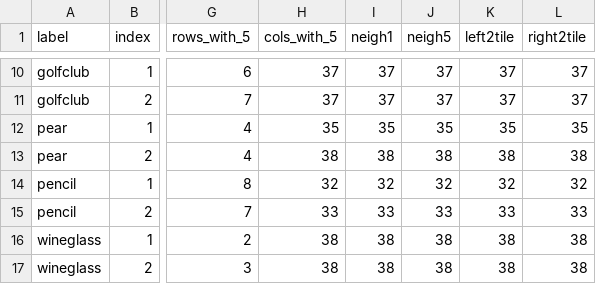
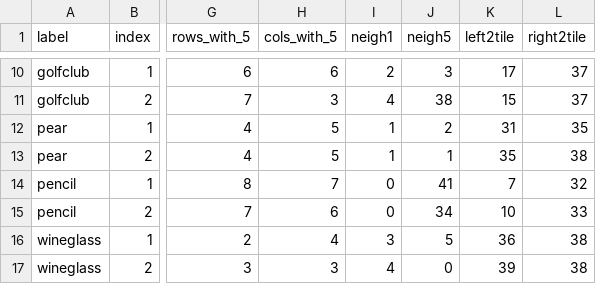
Before and after one commit to deweiliu/Artificial-Intelligence-Projects, a CSV file: Statistical Analysis/section2_features/40216004_features.csv, drawn as a sheet; only a part is shown, gaps mark what is left out; the diff covers the shown part only; the diff names each change by its address in the sheet, - before the commit and + after, or states it on an @@ line.

```diff
--- a/Statistical Analysis/section2_features/40216004_features.csv
+++ b/Statistical Analysis/section2_features/40216004_features.csv
-H10 (cols_with_5): 37
+H10 (cols_with_5): 6
-I10 (neigh1): 37
+I10 (neigh1): 2
-J10 (neigh5): 37
+J10 (neigh5): 3
-K10 (left2tile): 37
+K10 (left2tile): 17
-H11 (cols_with_5): 37
+H11 (cols_with_5): 3
-I11 (neigh1): 37
+I11 (neigh1): 4
-J11 (neigh5): 37
+J11 (neigh5): 38
-K11 (left2tile): 37
+K11 (left2tile): 15
-H12 (cols_with_5): 35
+H12 (cols_with_5): 5
-I12 (neigh1): 35
+I12 (neigh1): 1
-J12 (neigh5): 35
+J12 (neigh5): 2
-K12 (left2tile): 35
+K12 (left2tile): 31
-H13 (cols_with_5): 38
+H13 (cols_with_5): 5
-I13 (neigh1): 38
+I13 (neigh1): 1
-J13 (neigh5): 38
+J13 (neigh5): 1
-K13 (left2tile): 38
+K13 (left2tile): 35
-H14 (cols_with_5): 32
+H14 (cols_with_5): 7
-I14 (neigh1): 32
+I14 (neigh1): 0
-J14 (neigh5): 32
+J14 (neigh5): 41
-K14 (left2tile): 32
+K14 (left2tile): 7
-H15 (cols_with_5): 33
+H15 (cols_with_5): 6
-I15 (neigh1): 33
+I15 (neigh1): 0
-J15 (neigh5): 33
+J15 (neigh5): 34
-K15 (left2tile): 33
+K15 (left2tile): 10
-H16 (cols_with_5): 38
+H16 (cols_with_5): 4
-I16 (neigh1): 38
+I16 (neigh1): 3
-J16 (neigh5): 38
+J16 (neigh5): 5
-K16 (left2tile): 38
+K16 (left2tile): 36
-H17 (cols_with_5): 38
+H17 (cols_with_5): 3
-I17 (neigh1): 38
+I17 (neigh1): 4
-J17 (neigh5): 38
+J17 (neigh5): 0
-K17 (left2tile): 38
+K17 (left2tile): 39
```
Also changed, not shown: 32 edited cells elsewhere in this file, 3 other files.
